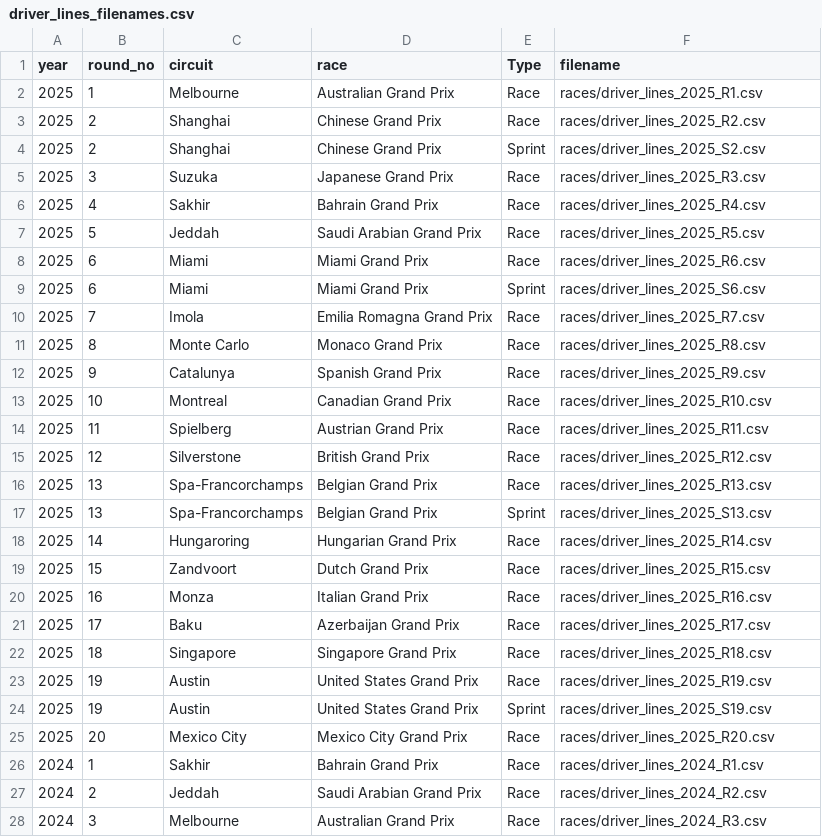
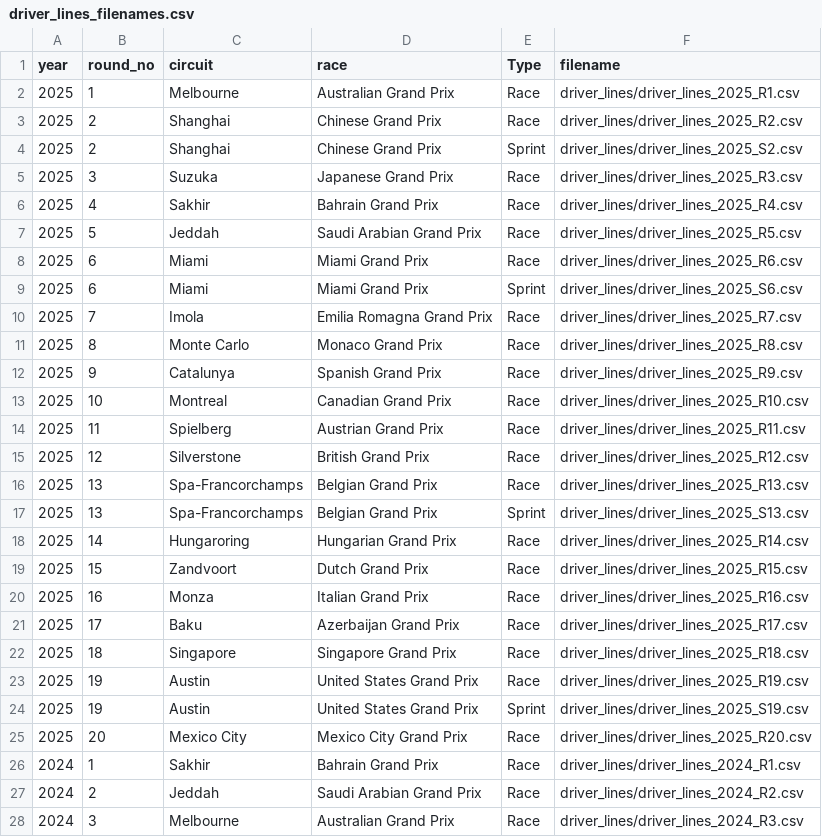
Before and after one commit to f1quant/formula1_plots, a CSV file: driver_lines_filenames.csv, drawn as a sheet; only a part is shown; the diff covers the shown part only.

Commit message:
updated dir location

```diff
--- a/driver_lines_filenames.csv
+++ b/driver_lines_filenames.csv
@@ -1,28 +1,28 @@
 year,round_no,circuit,race,Type,filename
-2025,1,Melbourne,Australian Grand Prix,Race,races/driver_lines_2025_R1.csv
-2025,2,Shanghai,Chinese Grand Prix,Race,races/driver_lines_2025_R2.csv
-2025,2,Shanghai,Chinese Grand Prix,Sprint,races/driver_lines_2025_S2.csv
-2025,3,Suzuka,Japanese Grand Prix,Race,races/driver_lines_2025_R3.csv
-2025,4,Sakhir,Bahrain Grand Prix,Race,races/driver_lines_2025_R4.csv
-2025,5,Jeddah,Saudi Arabian Grand Prix,Race,races/driver_lines_2025_R5.csv
-2025,6,Miami,Miami Grand Prix,Race,races/driver_lines_2025_R6.csv
-2025,6,Miami,Miami Grand Prix,Sprint,races/driver_lines_2025_S6.csv
-2025,7,Imola,Emilia Romagna Grand Prix,Race,races/driver_lines_2025_R7.csv
-2025,8,Monte Carlo,Monaco Grand Prix,Race,races/driver_lines_2025_R8.csv
-2025,9,Catalunya,Spanish Grand Prix,Race,races/driver_lines_2025_R9.csv
-2025,10,Montreal,Canadian Grand Prix,Race,races/driver_lines_2025_R10.csv
-2025,11,Spielberg,Austrian Grand Prix,Race,races/driver_lines_2025_R11.csv
-2025,12,Silverstone,British Grand Prix,Race,races/driver_lines_2025_R12.csv
-2025,13,Spa-Francorchamps,Belgian Grand Prix,Race,races/driver_lines_2025_R13.csv
-2025,13,Spa-Francorchamps,Belgian Grand Prix,Sprint,races/driver_lines_2025_S13.csv
-2025,14,Hungaroring,Hungarian Grand Prix,Race,races/driver_lines_2025_R14.csv
-2025,15,Zandvoort,Dutch Grand Prix,Race,races/driver_lines_2025_R15.csv
-2025,16,Monza,Italian Grand Prix,Race,races/driver_lines_2025_R16.csv
-2025,17,Baku,Azerbaijan Grand Prix,Race,races/driver_lines_2025_R17.csv
-2025,18,Singapore,Singapore Grand Prix,Race,races/driver_lines_2025_R18.csv
-2025,19,Austin,United States Grand Prix,Race,races/driver_lines_2025_R19.csv
-2025,19,Austin,United States Grand Prix,Sprint,races/driver_lines_2025_S19.csv
-2025,20,Mexico City,Mexico City Grand Prix,Race,races/driver_lines_2025_R20.csv
-2024,1,Sakhir,Bahrain Grand Prix,Race,races/driver_lines_2024_R1.csv
-2024,2,Jeddah,Saudi Arabian Grand Prix,Race,races/driver_lines_2024_R2.csv
-2024,3,Melbourne,Australian Grand Prix,Race,races/driver_lines_2024_R3.csv
+2025,1,Melbourne,Australian Grand Prix,Race,driver_lines/driver_lines_2025_R1.csv
+2025,2,Shanghai,Chinese Grand Prix,Race,driver_lines/driver_lines_2025_R2.csv
+2025,2,Shanghai,Chinese Grand Prix,Sprint,driver_lines/driver_lines_2025_S2.csv
+2025,3,Suzuka,Japanese Grand Prix,Race,driver_lines/driver_lines_2025_R3.csv
+2025,4,Sakhir,Bahrain Grand Prix,Race,driver_lines/driver_lines_2025_R4.csv
+2025,5,Jeddah,Saudi Arabian Grand Prix,Race,driver_lines/driver_lines_2025_R5.csv
+2025,6,Miami,Miami Grand Prix,Race,driver_lines/driver_lines_2025_R6.csv
+2025,6,Miami,Miami Grand Prix,Sprint,driver_lines/driver_lines_2025_S6.csv
+2025,7,Imola,Emilia Romagna Grand Prix,Race,driver_lines/driver_lines_2025_R7.csv
+2025,8,Monte Carlo,Monaco Grand Prix,Race,driver_lines/driver_lines_2025_R8.csv
+2025,9,Catalunya,Spanish Grand Prix,Race,driver_lines/driver_lines_2025_R9.csv
+2025,10,Montreal,Canadian Grand Prix,Race,driver_lines/driver_lines_2025_R10.csv
+2025,11,Spielberg,Austrian Grand Prix,Race,driver_lines/driver_lines_2025_R11.csv
+2025,12,Silverstone,British Grand Prix,Race,driver_lines/driver_lines_2025_R12.csv
+2025,13,Spa-Francorchamps,Belgian Grand Prix,Race,driver_lines/driver_lines_2025_R13.csv
+2025,13,Spa-Francorchamps,Belgian Grand Prix,Sprint,driver_lines/driver_lines_2025_S13.csv
+2025,14,Hungaroring,Hungarian Grand Prix,Race,driver_lines/driver_lines_2025_R14.csv
+2025,15,Zandvoort,Dutch Grand Prix,Race,driver_lines/driver_lines_2025_R15.csv
+2025,16,Monza,Italian Grand Prix,Race,driver_lines/driver_lines_2025_R16.csv
+2025,17,Baku,Azerbaijan Grand Prix,Race,driver_lines/driver_lines_2025_R17.csv
+2025,18,Singapore,Singapore Grand Prix,Race,driver_lines/driver_lines_2025_R18.csv
+2025,19,Austin,United States Grand Prix,Race,driver_lines/driver_lines_2025_R19.csv
+2025,19,Austin,United States Grand Prix,Sprint,driver_lines/driver_lines_2025_S19.csv
+2025,20,Mexico City,Mexico City Grand Prix,Race,driver_lines/driver_lines_2025_R20.csv
+2024,1,Sakhir,Bahrain Grand Prix,Race,driver_lines/driver_lines_2024_R1.csv
+2024,2,Jeddah,Saudi Arabian Grand Prix,Race,driver_lines/driver_lines_2024_R2.csv
+2024,3,Melbourne,Australian Grand Prix,Race,driver_lines/driver_lines_2024_R3.csv
```
Also changed, not shown: 164 edited cells elsewhere in this file.
